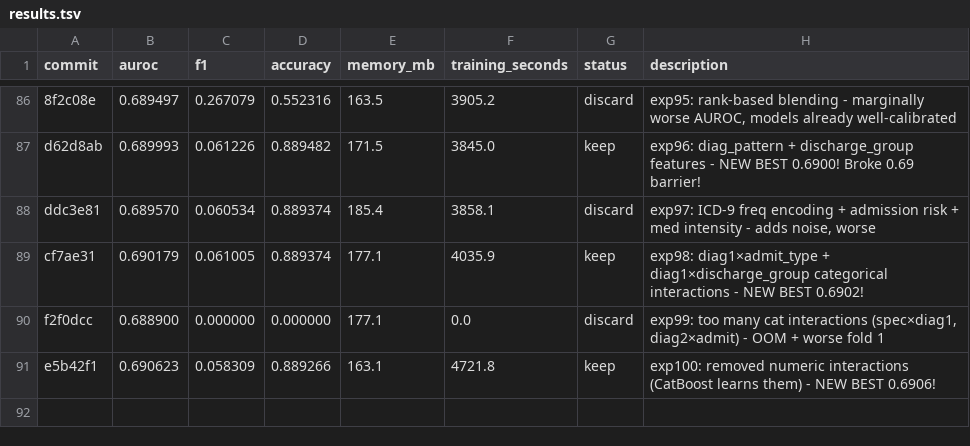
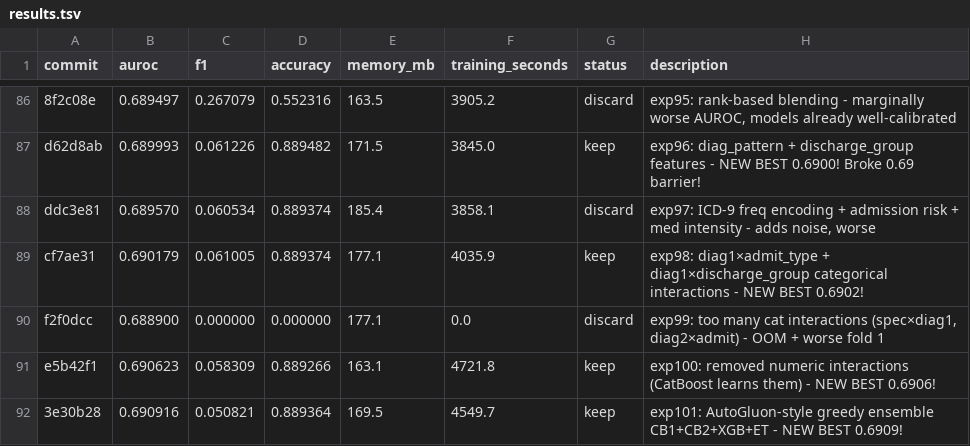
Before and after one commit to jcl347/re-admit, a TSV file: results.tsv, drawn as a sheet; only a part is shown, gaps mark what is left out.

```diff
--- a/results.tsv
+++ b/results.tsv
@@ -91 +91,2 @@ f2f0dcc	0.688900	0.000000	0.000000	177.1	0.0	discard	exp99: too many cat interac
 e5b42f1	0.690623	0.058309	0.889266	163.1	4721.8	keep	exp100: removed numeric interactions (CatBoost learns them) - NEW BEST 0.6906!
+3e30b28	0.690916	0.050821	0.889364	169.5	4549.7	keep	exp101: AutoGluon-style greedy ensemble CB1+CB2+XGB+ET - NEW BEST 0.6909!
```
